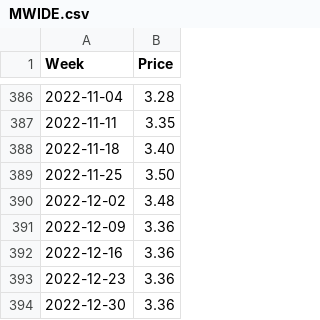
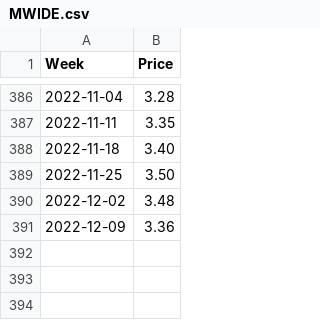
Before and after one commit to Richlyn17/SPP, a CSV file: CSV/MWIDE.csv, drawn as a sheet; only a part is shown, gaps mark what is left out.

Commit message:
120922

```diff
--- a/CSV/MWIDE.csv
+++ b/CSV/MWIDE.csv
@@ -391,4 +391 @@ Week,Price
 2022-12-09,3.36
-2022-12-16,3.36
-2022-12-23,3.36
-2022-12-30,3.36
```
